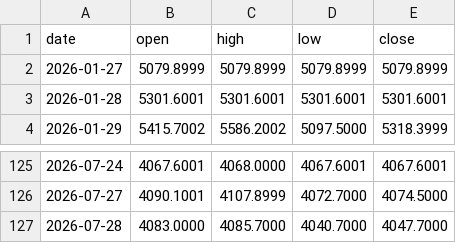
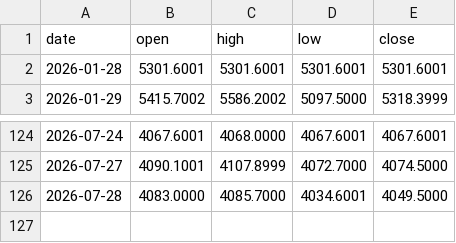
Before and after one commit to christianprimero926/btc-bot-panel, a CSV file: mgold15_candles.csv, drawn as a sheet; only a part is shown, gaps mark what is left out.

Commit message:
data: actualiza panel [skip ci]

```diff
--- a/mgold15_candles.csv
+++ b/mgold15_candles.csv
@@ -1,3 +1,2 @@
 date,open,high,low,close
-2026-01-27,5079.8999,5079.8999,5079.8999,5079.8999
 2026-01-28,5301.6001,5301.6001,5301.6001,5301.6001
@@ -126,2 +125,2 @@ date,open,high,low,close
 2026-07-27,4090.1001,4107.8999,4072.7000,4074.5000
-2026-07-28,4083.0000,4085.7000,4040.7000,4047.7000
+2026-07-28,4083.0000,4085.7000,4034.6001,4049.5000
```
Also changed, not shown: mgold15_equity_history.csv, mgold2_candles.csv, 20 other files.
